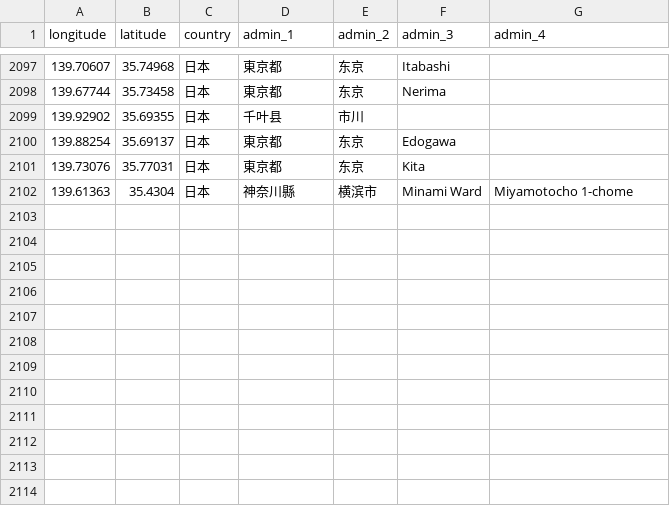
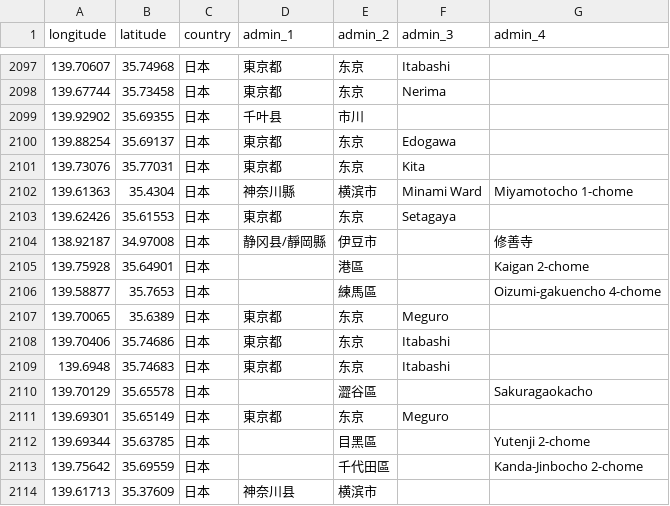
Before and after one commit to zbuhui/immich-geodata-cn, a CSV file: geodata/data/JP.csv, drawn as a sheet; only a part is shown, gaps mark what is left out; the diff names each change by its address in the sheet, - before the commit and + after, or states it on an @@ line.

```diff
--- a/geodata/data/JP.csv
+++ b/geodata/data/JP.csv
+row 2103: 139.62426 | 35.61553 | 日本 | 東京都 | 东京 | Setagaya
+row 2104: 138.92187 | 34.97008 | 日本 | 静冈县/靜岡縣 | 伊豆市 |  | 修善寺
+row 2105: 139.75928 | 35.64901 | 日本 |  | 港區 |  | Kaigan 2-chome
+row 2106: 139.58877 | 35.7653 | 日本 |  | 練馬區 |  | Oizumi-gakuencho 4-chome
+row 2107: 139.70065 | 35.6389 | 日本 | 東京都 | 东京 | Meguro
+row 2108: 139.70406 | 35.74686 | 日本 | 東京都 | 东京 | Itabashi
+row 2109: 139.6948 | 35.74683 | 日本 | 東京都 | 东京 | Itabashi
+row 2110: 139.70129 | 35.65578 | 日本 |  | 澀谷區 |  | Sakuragaokacho
+row 2111: 139.69301 | 35.65149 | 日本 | 東京都 | 东京 | Meguro
+row 2112: 139.69344 | 35.63785 | 日本 |  | 目黑區 |  | Yutenji 2-chome
+row 2113: 139.75642 | 35.69559 | 日本 |  | 千代田區 |  | Kanda-Jinbocho 2-chome
+row 2114: 139.61713 | 35.37609 | 日本 | 神奈川县 | 横滨市
```
Also changed, not shown: 1 other file.
